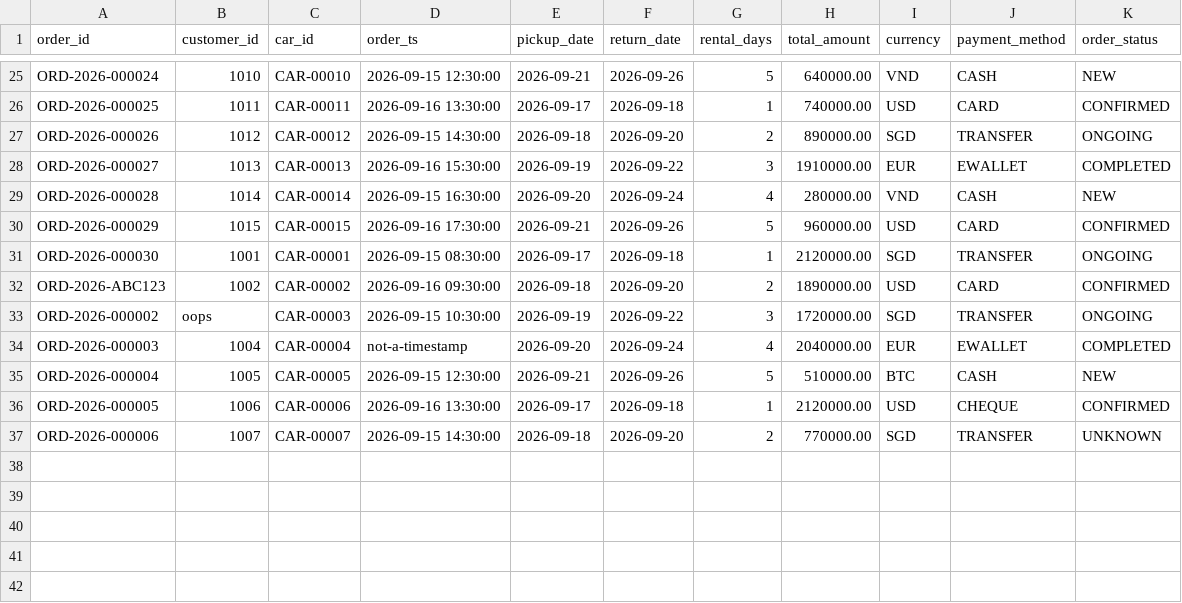
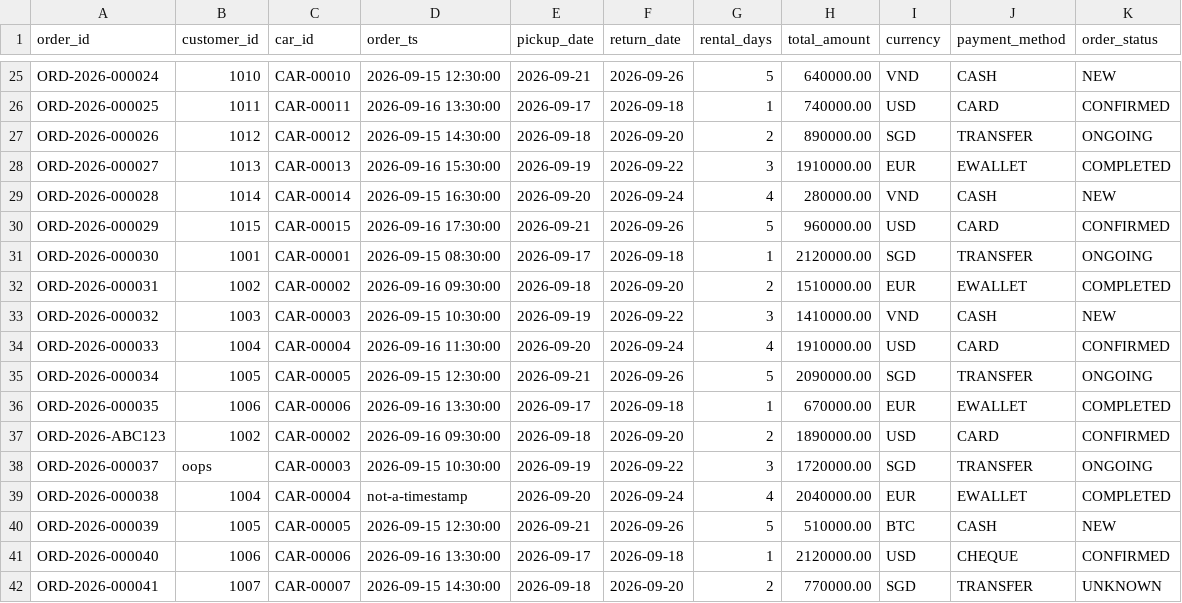
Before and after one commit to pthanhphuc/etl-pipeline, a CSV file: raw_data/order/2026/09/15/order_20260915.csv, drawn as a sheet; only a part is shown, gaps mark what is left out.

```diff
--- a/raw_data/order/2026/09/15/order_20260915.csv
+++ b/raw_data/order/2026/09/15/order_20260915.csv
@@ -31,7 +31,12 @@ ORD-2026-000029,1015,CAR-00015,2026-09-16 17:30:00,2026-09-21,2026-09-26,5,96000
 ORD-2026-000030,1001,CAR-00001,2026-09-15 08:30:00,2026-09-17,2026-09-18,1,2120000.00,SGD,TRANSFER,ONGOING
+ORD-2026-000031,1002,CAR-00002,2026-09-16 09:30:00,2026-09-18,2026-09-20,2,1510000.00,EUR,EWALLET,COMPLETED
+ORD-2026-000032,1003,CAR-00003,2026-09-15 10:30:00,2026-09-19,2026-09-22,3,1410000.00,VND,CASH,NEW
+ORD-2026-000033,1004,CAR-00004,2026-09-16 11:30:00,2026-09-20,2026-09-24,4,1910000.00,USD,CARD,CONFIRMED
+ORD-2026-000034,1005,CAR-00005,2026-09-15 12:30:00,2026-09-21,2026-09-26,5,2090000.00,SGD,TRANSFER,ONGOING
+ORD-2026-000035,1006,CAR-00006,2026-09-16 13:30:00,2026-09-17,2026-09-18,1,670000.00,EUR,EWALLET,COMPLETED
 ORD-2026-ABC123,1002,CAR-00002,2026-09-16 09:30:00,2026-09-18,2026-09-20,2,1890000.00,USD,CARD,CONFIRMED
-ORD-2026-000002,oops,CAR-00003,2026-09-15 10:30:00,2026-09-19,2026-09-22,3,1720000.00,SGD,TRANSFER,ONGOING
-ORD-2026-000003,1004,CAR-00004,not-a-timestamp,2026-09-20,2026-09-24,4,2040000.00,EUR,EWALLET,COMPLETED
-ORD-2026-000004,1005,CAR-00005,2026-09-15 12:30:00,2026-09-21,2026-09-26,5,510000.00,BTC,CASH,NEW
-ORD-2026-000005,1006,CAR-00006,2026-09-16 13:30:00,2026-09-17,2026-09-18,1,2120000.00,USD,CHEQUE,CONFIRMED
-ORD-2026-000006,1007,CAR-00007,2026-09-15 14:30:00,2026-09-18,2026-09-20,2,770000.00,SGD,TRANSFER,UNKNOWN
+ORD-2026-000037,oops,CAR-00003,2026-09-15 10:30:00,2026-09-19,2026-09-22,3,1720000.00,SGD,TRANSFER,ONGOING
+ORD-2026-000038,1004,CAR-00004,not-a-timestamp,2026-09-20,2026-09-24,4,2040000.00,EUR,EWALLET,COMPLETED
+ORD-2026-000039,1005,CAR-00005,2026-09-15 12:30:00,2026-09-21,2026-09-26,5,510000.00,BTC,CASH,NEW
+ORD-2026-000040,1006,CAR-00006,2026-09-16 13:30:00,2026-09-17,2026-09-18,1,2120000.00,USD,CHEQUE,CONFIRMED
+ORD-2026-000041,1007,CAR-00007,2026-09-15 14:30:00,2026-09-18,2026-09-20,2,770000.00,SGD,TRANSFER,UNKNOWN
```
Also changed, not shown: raw_data/car/2026/09/15/car_20260915.csv, raw_data/customer/2026/09/15/customer_20260915.csv, 41 other files.
